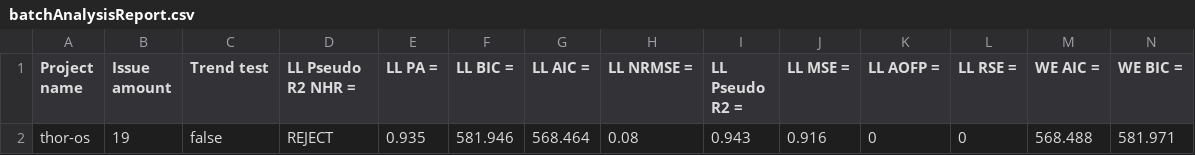
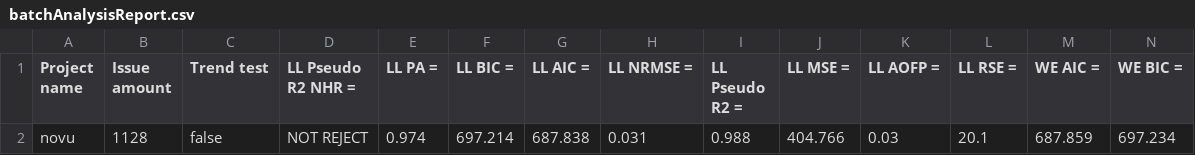
Before and after one commit to stanozm/STRAIT, a CSV file: batchAnalysisReport.csv, drawn as a sheet; only a part is shown; removed rows and columns are numbered as before the commit, all else as after; rows hold the shown columns only; the diff names each change by its address in the sheet, - before the commit and + after, or states it on an @@ line.

```diff
--- a/batchAnalysisReport.csv
+++ b/batchAnalysisReport.csv
-row 2: thor-os | 19 | false | REJECT | 0.935 | 581.946 | 568.464 | 0.08 | 0.943 | 0.916 | 0 | 0 | 568.488 | 581.971
+row 2: novu | 1128 | false | NOT REJECT | 0.974 | 697.214 | 687.838 | 0.031 | 0.988 | 404.766 | 0.03 | 20.1 | 687.859 | 697.234
```
Also changed, not shown: 4 other files.
